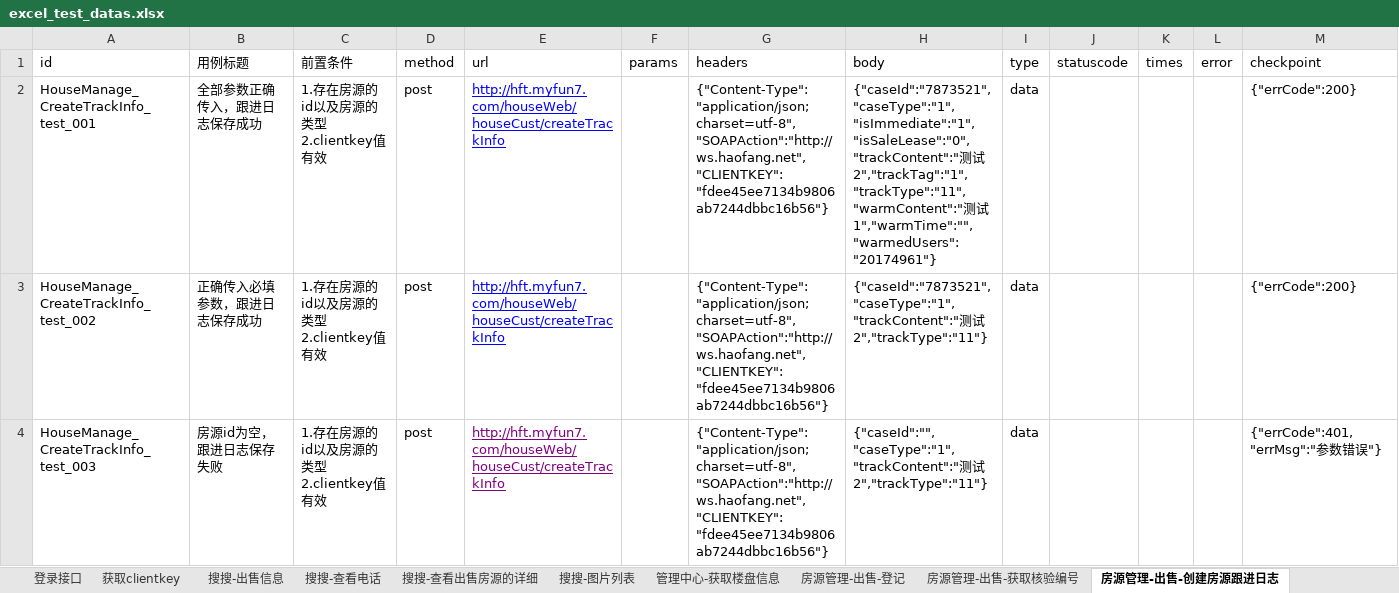
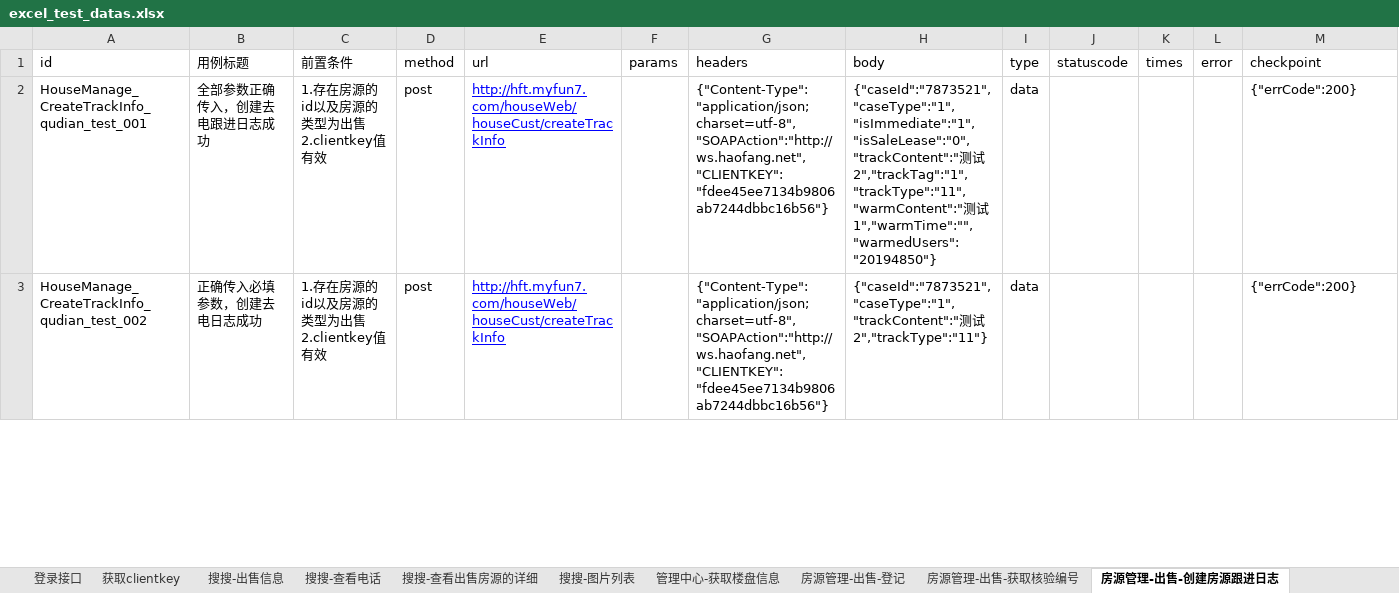
Before and after one commit to hejun123456/demon_test, an Excel workbook: datas/excel_test_datas.xlsx, sheet 房源管理-出售-创建房源跟进日志, drawn as a sheet; only a part is shown; values as stored, in another font and other column widths than the file's, no borders; removed rows and columns are numbered as before the commit, all else as after; rows hold the shown columns only; ↵ is a line break in a cell; the diff covers the shown part only; the diff names each change by its address in the sheet, - before the commit and + after, or states it on an @@ line.

```diff
--- a/datas/excel_test_datas.xlsx (sheet 房源管理-出售-创建房源跟进日志)
+++ b/datas/excel_test_datas.xlsx (sheet 房源管理-出售-创建房源跟进日志)
-A2 (id): HouseManage_CreateTrackInfo_test_001
+A2 (id): HouseManage_CreateTrackInfo_qudian_test_001
-B2 (用例标题): 全部参数正确传入，跟进日志保存成功
+B2 (用例标题): 全部参数正确传入，创建去电跟进日志成功
-C2:C3 (前置条件): 1.存在房源的id以及房源的类型 ↵ 2.clientkey值有效
+C2:C3 (前置条件): 1.存在房源的id以及房源的类型为出售 ↵ 2.clientkey值有效
-H2 (body): …测试1","warmTime":"","warmedUsers":"20174961"}
+H2 (body): …测试1","warmTime":"","warmedUsers":"20194850"}
-A3 (id): HouseManage_CreateTrackInfo_test_002
+A3 (id): HouseManage_CreateTrackInfo_qudian_test_002
-B3 (用例标题): 正确传入必填参数，跟进日志保存成功
+B3 (用例标题): 正确传入必填参数，创建去电日志成功
-row 4: HouseManage_CreateTrackInfo_test_003 | 房源id为空，跟进日志保存失败 | 1.存在房源的id以及房源的类型 ↵ 2.clientkey值有效 | post | http://hft.myfun7.com/houseWeb/houseCust/createTrackInfo |  | {"Content-Type":"application/json;charset=utf-8","SOAPAction":"http://ws.haofang.net","CLIENTKEY":"fdee45ee7134b9806ab7244dbbc16b56"} | {"caseId":"","caseType":"1","trackContent":"测试2","trackType":"11"} | data |  |  |  | {"errCode":401,"errMsg":"参数错误"}
```
Also changed, not shown: 12 added rows, 2 removed rows, 39 edited cells and cell formats elsewhere in this sheet, sheet 房源管理-出售-登记, sheet 搜搜-查看电话, sheet 搜搜-查看出售房源的详细, sheet 登录接口, sheet 获取clientkey, sheet 服务器接口, other sheet tabs, 14 other files.
